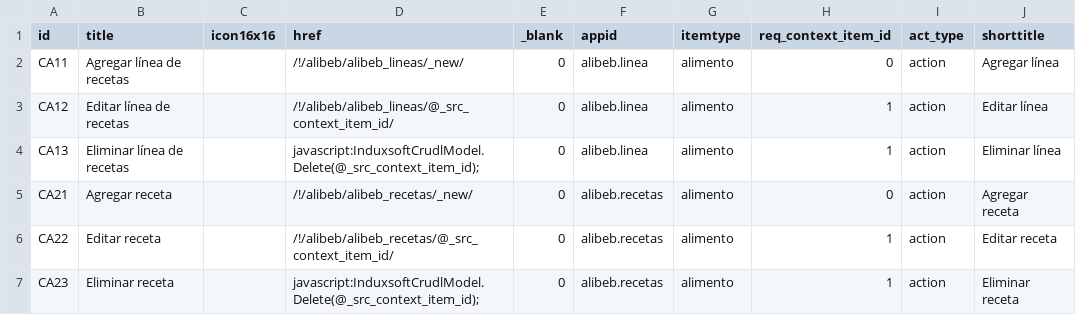
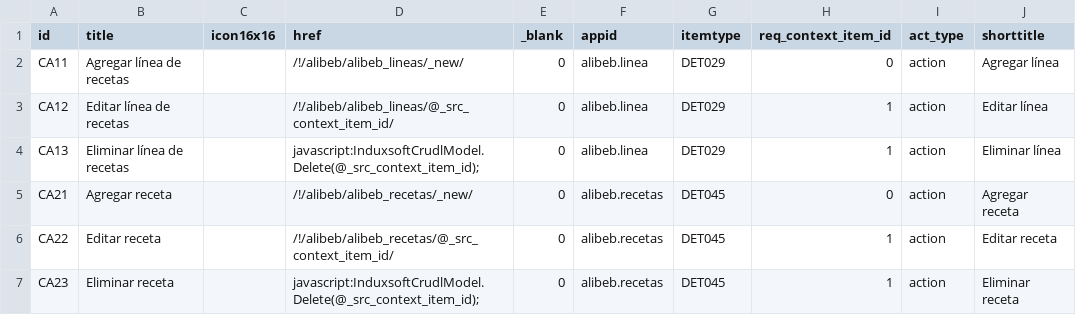
Before and after one commit to Induxsoft/alibeb, a CSV file: src/alibeb/_install/app_info/sys_app_item_action.csv, drawn as a sheet.

```diff
--- a/src/alibeb/_install/app_info/sys_app_item_action.csv
+++ b/src/alibeb/_install/app_info/sys_app_item_action.csv
@@ -1,7 +1,7 @@
 "id","title","icon16x16","href","_blank","appid","itemtype","req_context_item_id","act_type","shorttitle"
-"CA11","Agregar línea de recetas","","/!/alibeb/alibeb_lineas/_new/","0","alibeb.linea","alimento","0","action","Agregar línea"
-"CA12","Editar línea de recetas","","/!/alibeb/alibeb_lineas/@_src_context_item_id/","0","alibeb.linea","alimento","1","action","Editar línea"
-"CA13","Eliminar línea de recetas","","javascript:InduxsoftCrudlModel.Delete(@_src_context_item_id);","0","alibeb.linea","alimento","1","action","Eliminar línea"
-"CA21","Agregar receta","","/!/alibeb/alibeb_recetas/_new/","0","alibeb.recetas","alimento","0","action","Agregar receta"
-"CA22","Editar receta","","/!/alibeb/alibeb_recetas/@_src_context_item_id/","0","alibeb.recetas","alimento","1","action","Editar receta"
-"CA23","Eliminar receta","","javascript:InduxsoftCrudlModel.Delete(@_src_context_item_id);","0","alibeb.recetas","alimento","1","action","Eliminar receta"
+"CA11","Agregar línea de recetas","","/!/alibeb/alibeb_lineas/_new/","0","alibeb.linea","DET029","0","action","Agregar línea"
+"CA12","Editar línea de recetas","","/!/alibeb/alibeb_lineas/@_src_context_item_id/","0","alibeb.linea","DET029","1","action","Editar línea"
+"CA13","Eliminar línea de recetas","","javascript:InduxsoftCrudlModel.Delete(@_src_context_item_id);","0","alibeb.linea","DET029","1","action","Eliminar línea"
+"CA21","Agregar receta","","/!/alibeb/alibeb_recetas/_new/","0","alibeb.recetas","DET045","0","action","Agregar receta"
+"CA22","Editar receta","","/!/alibeb/alibeb_recetas/@_src_context_item_id/","0","alibeb.recetas","DET045","1","action","Editar receta"
+"CA23","Eliminar receta","","javascript:InduxsoftCrudlModel.Delete(@_src_context_item_id);","0","alibeb.recetas","DET045","1","action","Eliminar receta"
```
Also changed, not shown: 3 other files.
